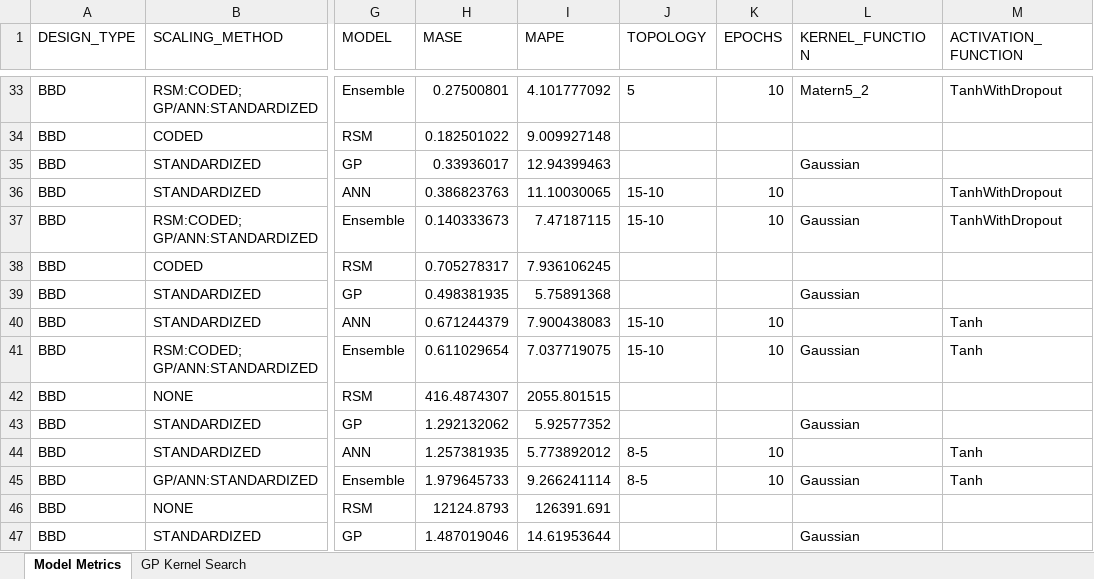
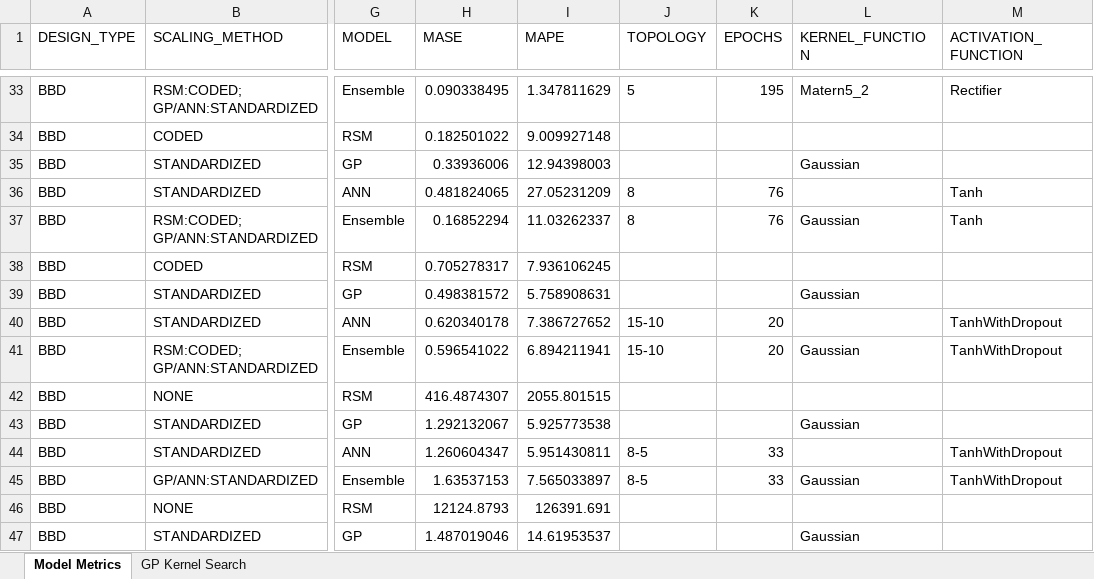
Before and after one commit to pajeeokoth/DOE_modeling, an Excel workbook: Metrics.xlsx, sheet Model Metrics, drawn as a sheet; only a part is shown, gaps mark what is left out; values as stored, in another font and other column widths than the file's, no borders; the diff covers the shown part only; the diff names each change by its address in the sheet, - before the commit and + after, or states it on an @@ line.

Commit message:
updated utils function

```diff
--- a/Metrics.xlsx (sheet Model Metrics)
+++ b/Metrics.xlsx (sheet Model Metrics)
-H33 (MASE): 0.27500801
+H33 (MASE): 0.090338495
-I33 (MAPE): 4.101777092
+I33 (MAPE): 1.347811629
-K33 (EPOCHS): 10
+K33 (EPOCHS): 195
-M33 (ACTIVATION_FUNCTION): TanhWithDropout
+M33 (ACTIVATION_FUNCTION): Rectifier
-H35 (MASE): 0.33936017
+H35 (MASE): 0.33936006
-I35 (MAPE): 12.94399463
+I35 (MAPE): 12.94398003
-H36 (MASE): 0.386823763
+H36 (MASE): 0.481824065
-I36 (MAPE): 11.10030065
+I36 (MAPE): 27.05231209
-J36:J37 (TOPOLOGY): 15-10
+J36:J37 (TOPOLOGY): 8
-K36:K37 (EPOCHS): 10
+K36:K37 (EPOCHS): 76
-M36:M37 (ACTIVATION_FUNCTION): TanhWithDropout
+M36:M37 (ACTIVATION_FUNCTION): Tanh
-H37 (MASE): 0.140333673
+H37 (MASE): 0.16852294
-I37 (MAPE): 7.47187115
+I37 (MAPE): 11.03262337
-H39 (MASE): 0.498381935
+H39 (MASE): 0.498381572
-I39 (MAPE): 5.75891368
+I39 (MAPE): 5.758908631
-H40 (MASE): 0.671244379
+H40 (MASE): 0.620340178
-I40 (MAPE): 7.900438083
+I40 (MAPE): 7.386727652
-K40:K41 (EPOCHS): 10
+K40:K41 (EPOCHS): 20
-M40:M41 (ACTIVATION_FUNCTION): Tanh
+M40:M41 (ACTIVATION_FUNCTION): TanhWithDropout
-H41 (MASE): 0.611029654
+H41 (MASE): 0.596541022
-I41 (MAPE): 7.037719075
+I41 (MAPE): 6.894211941
-H43 (MASE): 1.292132062
+H43 (MASE): 1.292132067
-I43 (MAPE): 5.92577352
+I43 (MAPE): 5.925773538
-H44 (MASE): 1.257381935
+H44 (MASE): 1.260604347
-I44 (MAPE): 5.773892012
+I44 (MAPE): 5.951430811
-K44:K45 (EPOCHS): 10
+K44:K45 (EPOCHS): 33
-M44:M45 (ACTIVATION_FUNCTION): Tanh
+M44:M45 (ACTIVATION_FUNCTION): TanhWithDropout
-H45 (MASE): 1.979645733
+H45 (MASE): 1.63537153
-I45 (MAPE): 9.266241114
+I45 (MAPE): 7.565033897
-I47 (MAPE): 14.61953644
+I47 (MAPE): 14.61953537
```
Also changed, not shown: 36 added rows and 741 edited cells elsewhere in this sheet, sheet GP Kernel Search, 9 other files.
